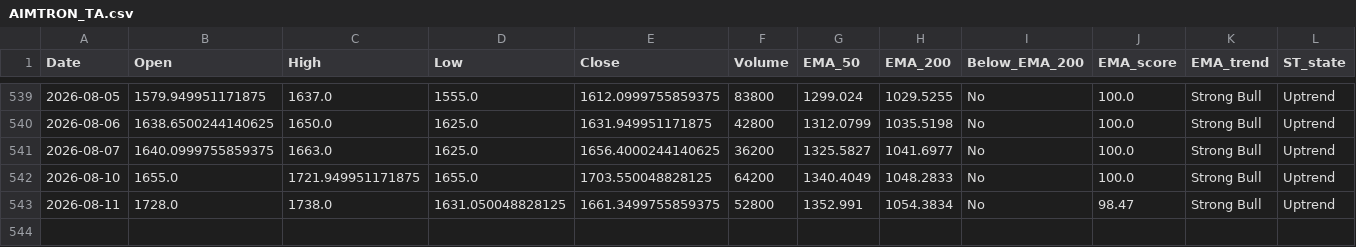
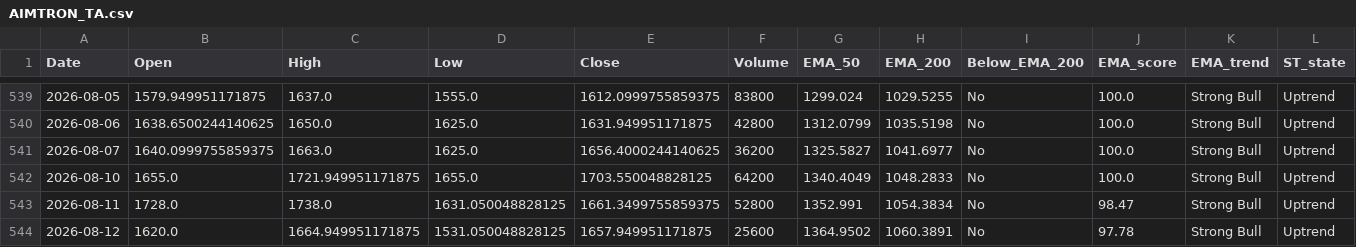
Before and after one commit to bashiransarimaximo/BashirStockAnalysis, a CSV file: market_data/ta/equity/AIMTRON_TA.csv, drawn as a sheet; only a part is shown, gaps mark what is left out; rows hold the shown columns only; the diff names each change by its address in the sheet, - before the commit and + after, or states it on an @@ line.

```diff
--- a/market_data/ta/equity/AIMTRON_TA.csv
+++ b/market_data/ta/equity/AIMTRON_TA.csv
+row 544: 2026-08-12 | 1620.0 | 1664.949951171875 | 1531.050048828125 | 1657.949951171875 | 25600 | 1364.9502 | 1060.3891 | No | 97.78 | Strong Bull | Uptrend
```
Also changed, not shown: market_data/metadata/update_log.csv, market_data/raw/equity/AIMTRON.csv, 5 other files.
